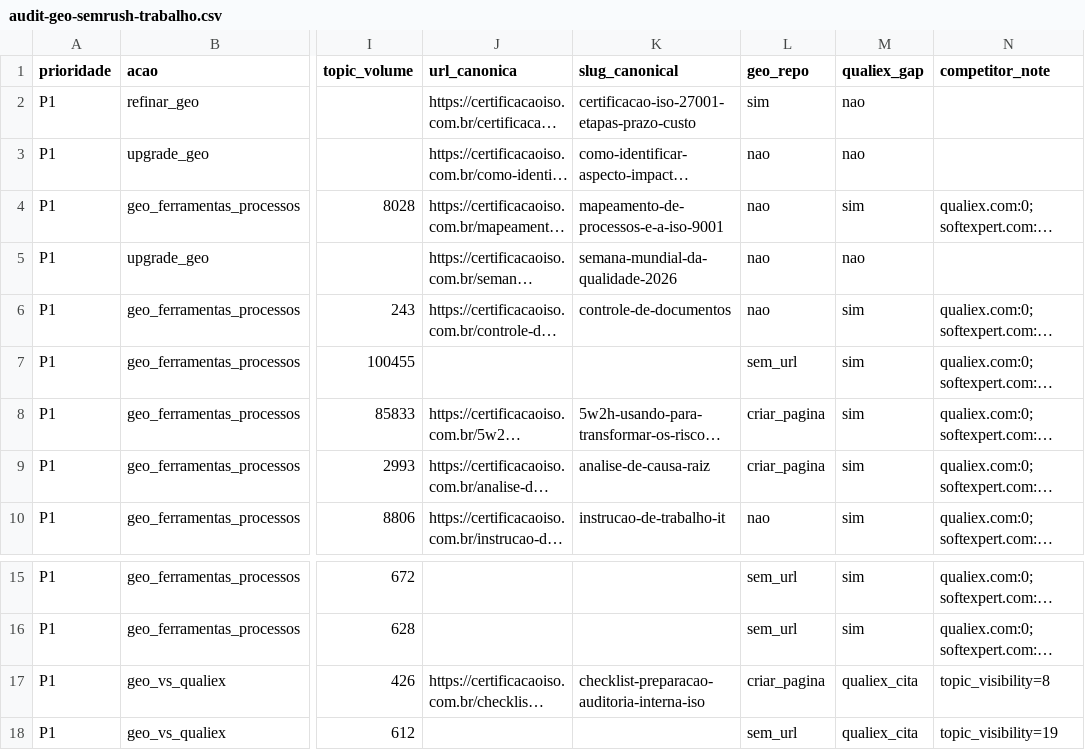
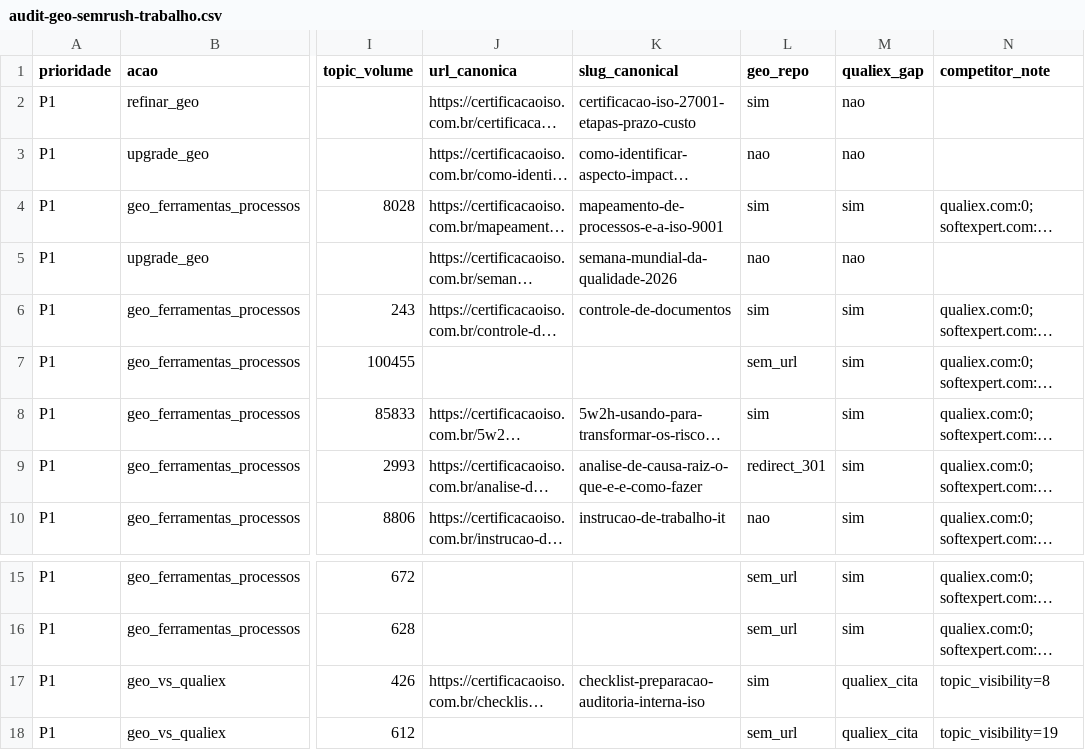
Before and after one commit to Evoluttoplataforma/certificacaoiso---Blog-templum, a CSV file: scripts/audit-geo-semrush-trabalho.csv, drawn as a sheet; only a part is shown, gaps mark what is left out; long unchanged cells end in …; the diff names each change by its address in the sheet, - before the commit and + after, or states it on an @@ line.

```diff
--- a/scripts/audit-geo-semrush-trabalho.csv
+++ b/scripts/audit-geo-semrush-trabalho.csv
-L4 (geo_repo): nao
+L4 (geo_repo): sim
-L6 (geo_repo): nao
+L6 (geo_repo): sim
-L8 (geo_repo): criar_pagina
+L8 (geo_repo): sim
-K9 (slug_canonical): analise-de-causa-raiz
+K9 (slug_canonical): analise-de-causa-raiz-o-que-e-e-como-fazer
-L9 (geo_repo): criar_pagina
+L9 (geo_repo): redirect_301
-L17 (geo_repo): criar_pagina
+L17 (geo_repo): sim
```
Also changed, not shown: 16 other files.
